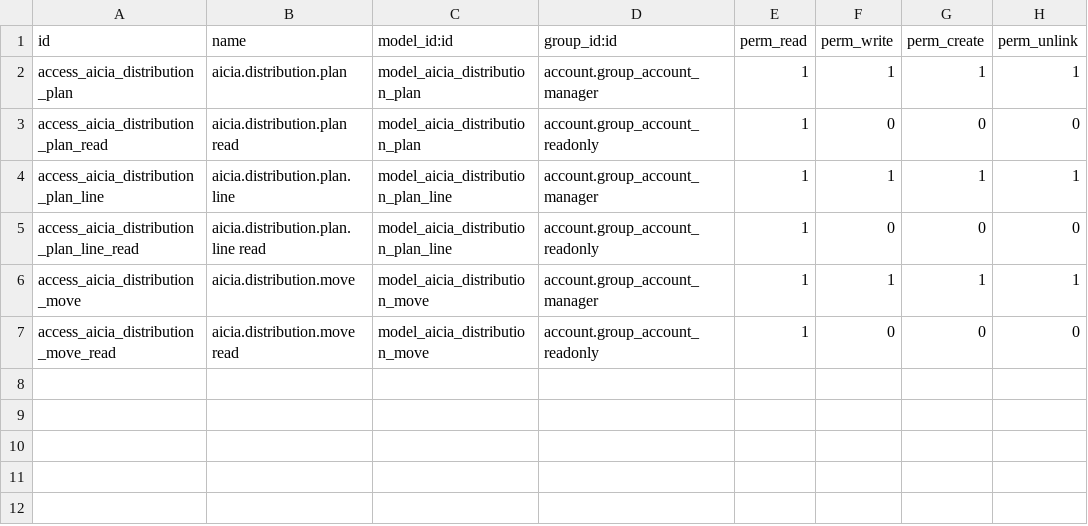
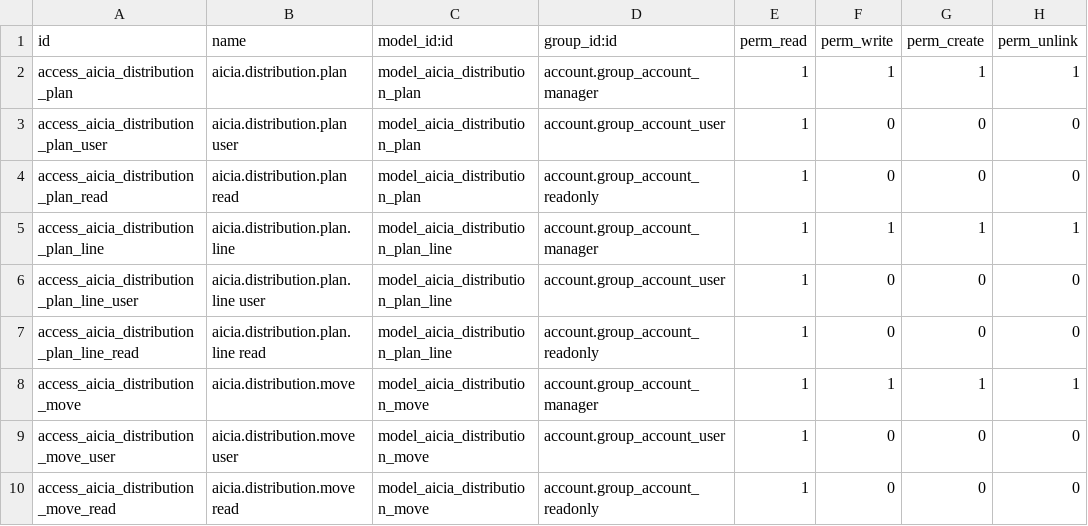
Before and after one commit to xtendoo-corporation/custom-aicia, a CSV file: aicia_account_cash_distribution/security/ir.model.access.csv, drawn as a sheet.

Commit message:
[IMP] aicia_account_cash_distribution: align plans with payments

```diff
--- a/aicia_account_cash_distribution/security/ir.model.access.csv
+++ b/aicia_account_cash_distribution/security/ir.model.access.csv
@@ -2,6 +2,9 @@ id,name,model_id:id,group_id:id,perm_read,perm_write,perm_create,perm_unlink
 access_aicia_distribution_plan,aicia.distribution.plan,model_aicia_distribution_plan,account.group_account_manager,1,1,1,1
+access_aicia_distribution_plan_user,aicia.distribution.plan user,model_aicia_distribution_plan,account.group_account_user,1,0,0,0
 access_aicia_distribution_plan_read,aicia.distribution.plan read,model_aicia_distribution_plan,account.group_account_readonly,1,0,0,0
 access_aicia_distribution_plan_line,aicia.distribution.plan.line,model_aicia_distribution_plan_line,account.group_account_manager,1,1,1,1
+access_aicia_distribution_plan_line_user,aicia.distribution.plan.line user,model_aicia_distribution_plan_line,account.group_account_user,1,0,0,0
 access_aicia_distribution_plan_line_read,aicia.distribution.plan.line read,model_aicia_distribution_plan_line,account.group_account_readonly,1,0,0,0
 access_aicia_distribution_move,aicia.distribution.move,model_aicia_distribution_move,account.group_account_manager,1,1,1,1
+access_aicia_distribution_move_user,aicia.distribution.move user,model_aicia_distribution_move,account.group_account_user,1,0,0,0
 access_aicia_distribution_move_read,aicia.distribution.move read,model_aicia_distribution_move,account.group_account_readonly,1,0,0,0
```
Also changed, not shown: 16 other files.
